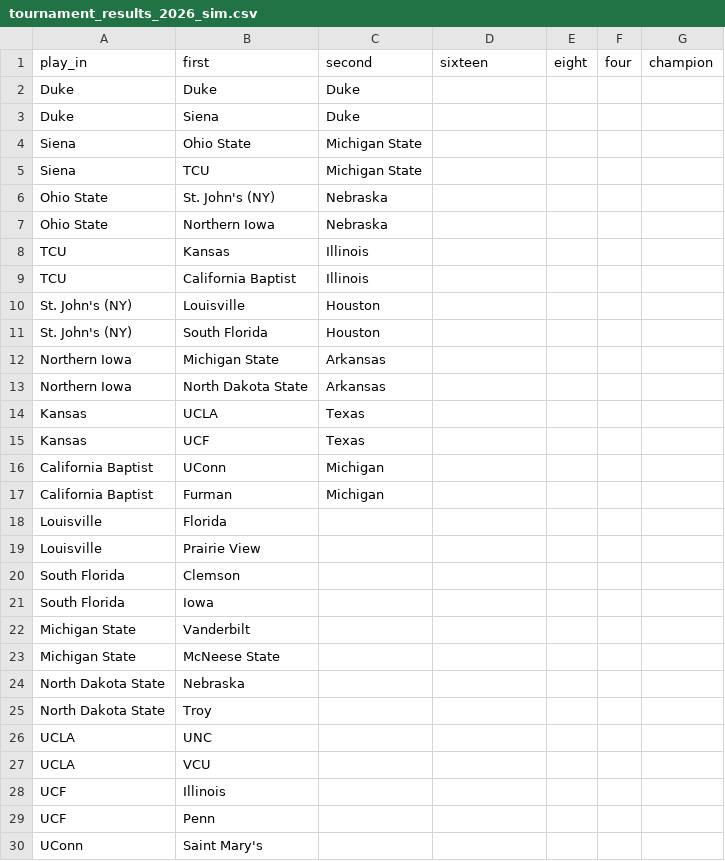
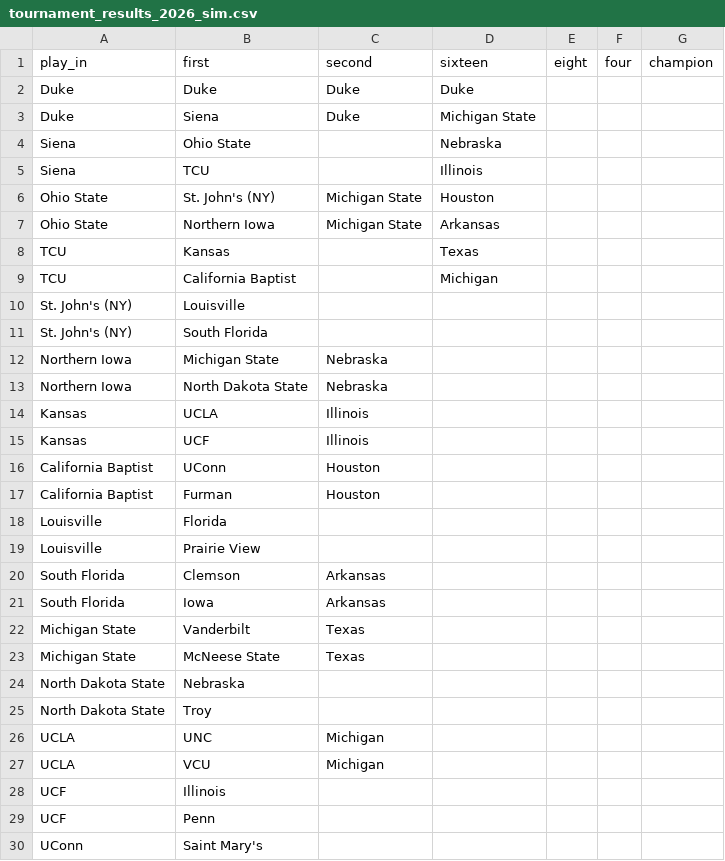
Before and after one commit to grdavis/college-basketball-elo, a CSV file: Data/tournament_results_2026_sim.csv, drawn as a sheet; only a part is shown.

```diff
--- a/Data/tournament_results_2026_sim.csv
+++ b/Data/tournament_results_2026_sim.csv
@@ -1,28 +1,28 @@
 play_in,first,second,sixteen,eight,four,champion
-Duke,Duke,Duke,,,,
-Duke,Siena,Duke,,,,
-Siena,Ohio State,Michigan State,,,,
-Siena,TCU,Michigan State,,,,
-Ohio State,St. John's (NY),Nebraska,,,,
-Ohio State,Northern Iowa,Nebraska,,,,
-TCU,Kansas,Illinois,,,,
-TCU,California Baptist,Illinois,,,,
-St. John's (NY),Louisville,Houston,,,,
-St. John's (NY),South Florida,Houston,,,,
-Northern Iowa,Michigan State,Arkansas,,,,
-Northern Iowa,North Dakota State,Arkansas,,,,
-Kansas,UCLA,Texas,,,,
-Kansas,UCF,Texas,,,,
-California Baptist,UConn,Michigan,,,,
-California Baptist,Furman,Michigan,,,,
+Duke,Duke,Duke,Duke,,,
+Duke,Siena,Duke,Michigan State,,,
+Siena,Ohio State,,Nebraska,,,
+Siena,TCU,,Illinois,,,
+Ohio State,St. John's (NY),Michigan State,Houston,,,
+Ohio State,Northern Iowa,Michigan State,Arkansas,,,
+TCU,Kansas,,Texas,,,
+TCU,California Baptist,,Michigan,,,
+St. John's (NY),Louisville,,,,,
+St. John's (NY),South Florida,,,,,
+Northern Iowa,Michigan State,Nebraska,,,,
+Northern Iowa,North Dakota State,Nebraska,,,,
+Kansas,UCLA,Illinois,,,,
+Kansas,UCF,Illinois,,,,
+California Baptist,UConn,Houston,,,,
+California Baptist,Furman,Houston,,,,
 Louisville,Florida,,,,,
 Louisville,Prairie View,,,,,
-South Florida,Clemson,,,,,
-South Florida,Iowa,,,,,
-Michigan State,Vanderbilt,,,,,
-Michigan State,McNeese State,,,,,
+South Florida,Clemson,Arkansas,,,,
+South Florida,Iowa,Arkansas,,,,
+Michigan State,Vanderbilt,Texas,,,,
+Michigan State,McNeese State,Texas,,,,
 North Dakota State,Nebraska,,,,,
 North Dakota State,Troy,,,,,
-UCLA,UNC,,,,,
-UCLA,VCU,,,,,
+UCLA,UNC,Michigan,,,,
+UCLA,VCU,Michigan,,,,
 UCF,Illinois,,,,,
```
